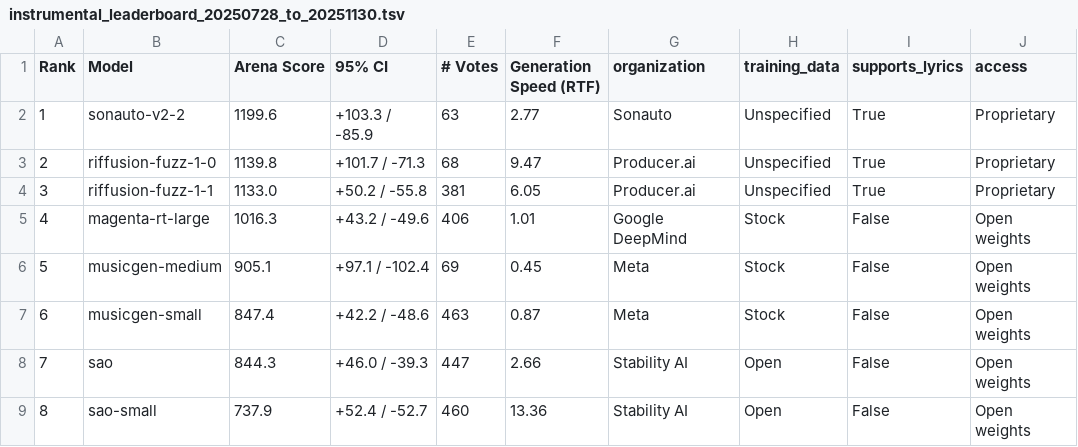
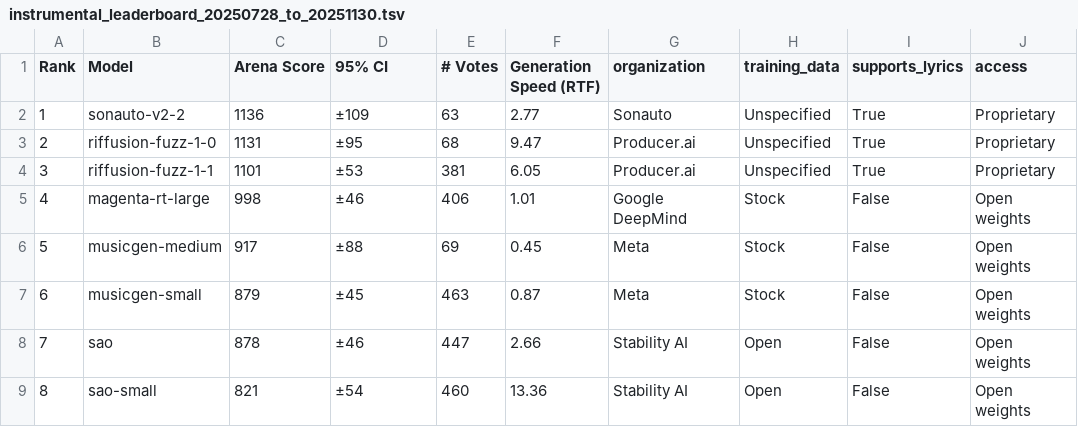
Before and after one commit to gclef-cmu/music-arena, a TSV file: components/frontend/ma_frontend/leaderboard/20251130/instrumental_leaderboard_20250728_to_20251130.tsv, drawn as a sheet.

Commit message:
Update Leaderboard

```diff
--- a/components/frontend/ma_frontend/leaderboard/20251130/instrumental_leaderboard_20250728_to_20251130.tsv
+++ b/components/frontend/ma_frontend/leaderboard/20251130/instrumental_leaderboard_20250728_to_20251130.tsv
@@ -1,9 +1,9 @@
 Rank	Model	Arena Score	95% CI	# Votes	Generation Speed (RTF)	organization	training_data	supports_lyrics	access
-1	sonauto-v2-2	1199.6	+103.3 / -85.9	63	2.77	Sonauto	Unspecified	True	Proprietary
-2	riffusion-fuzz-1-0	1139.8	+101.7 / -71.3	68	9.47	Producer.ai	Unspecified	True	Proprietary
-3	riffusion-fuzz-1-1	1133.0	+50.2 / -55.8	381	6.05	Producer.ai	Unspecified	True	Proprietary
-4	magenta-rt-large	1016.3	+43.2 / -49.6	406	1.01	Google DeepMind	Stock	False	Open weights
-5	musicgen-medium	905.1	+97.1 / -102.4	69	0.45	Meta	Stock	False	Open weights
-6	musicgen-small	847.4	+42.2 / -48.6	463	0.87	Meta	Stock	False	Open weights
-7	sao	844.3	+46.0 / -39.3	447	2.66	Stability AI	Open	False	Open weights
-8	sao-small	737.9	+52.4 / -52.7	460	13.36	Stability AI	Open	False	Open weights
+1	sonauto-v2-2	1136	±109	63	2.77	Sonauto	Unspecified	True	Proprietary
+2	riffusion-fuzz-1-0	1131	±95	68	9.47	Producer.ai	Unspecified	True	Proprietary
+3	riffusion-fuzz-1-1	1101	±53	381	6.05	Producer.ai	Unspecified	True	Proprietary
+4	magenta-rt-large	998	±46	406	1.01	Google DeepMind	Stock	False	Open weights
+5	musicgen-medium	917	±88	69	0.45	Meta	Stock	False	Open weights
+6	musicgen-small	879	±45	463	0.87	Meta	Stock	False	Open weights
+7	sao	878	±46	447	2.66	Stability AI	Open	False	Open weights
+8	sao-small	821	±54	460	13.36	Stability AI	Open	False	Open weights
```
Also changed, not shown: components/frontend/ma_frontend/leaderboard/20251130/vocal_leaderboard_20250728_to_20251130.tsv, 2 other files.
